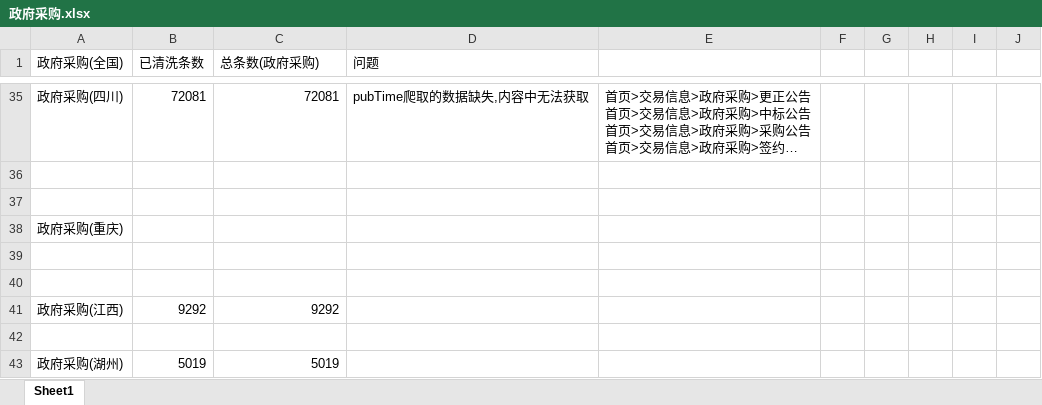
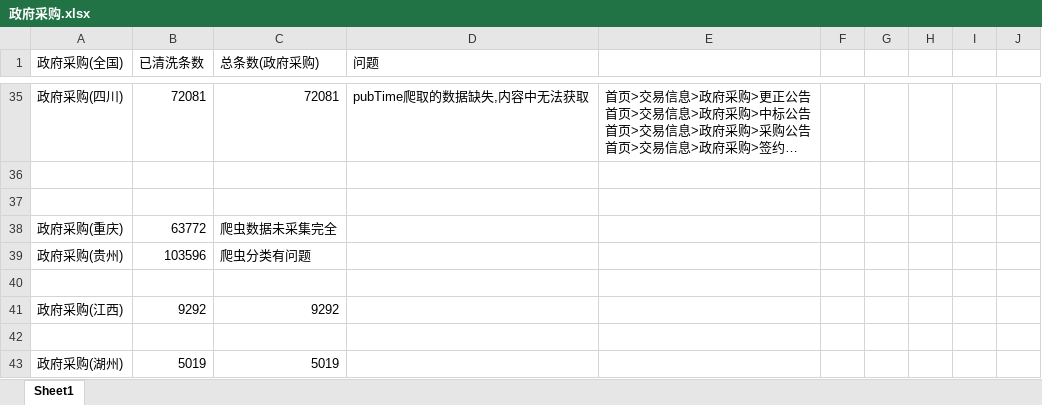
Before and after one commit to LIcopyleft/springbootDemo, an Excel workbook: 政府采购.xlsx, sheet Sheet1, drawn as a sheet; only a part is shown, gaps mark what is left out; long unchanged cells end in …; values as stored, in another font and other column widths than the file's, no borders; the diff covers the shown part only; the diff names each change by its address in the sheet, - before the commit and + after, or states it on an @@ line.

```diff
--- a/政府采购.xlsx (sheet Sheet1)
+++ b/政府采购.xlsx (sheet Sheet1)
-B38 (已清洗条数): (empty)
+B38 (已清洗条数): 63772
-C38 (总条数(政府采购)): (empty)
+C38 (总条数(政府采购)): 爬虫数据未采集完全
-row 39: (empty)
+row 39: 政府采购(贵州) | 103596 | 爬虫分类有问题
```
Also changed, not shown: 40 added rows and 4 edited cells elsewhere in this sheet, 15 other files.
